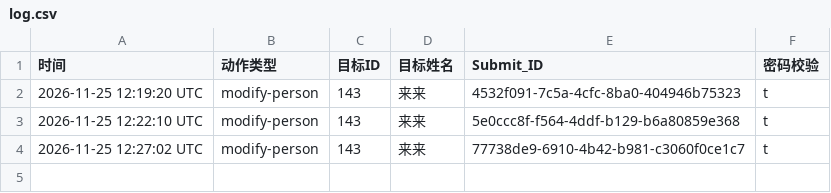
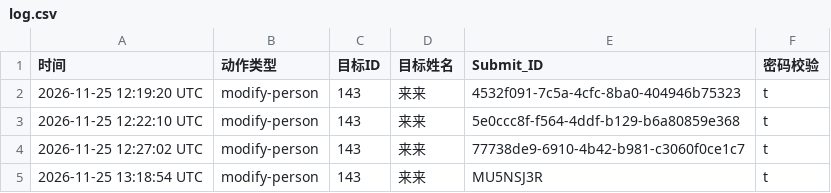
Before and after one commit to Zhang2Chong/jp, a CSV file: log.csv, drawn as a sheet; the diff names each change by its address in the sheet, - before the commit and + after, or states it on an @@ line.

Commit message:
log: 修改：来来 - 资料更新

```diff
--- a/log.csv
+++ b/log.csv
+row 5: 2026-11-25 13:18:54 UTC | modify-person | 143 | 来来 | MU5NSJ3R | t
```
